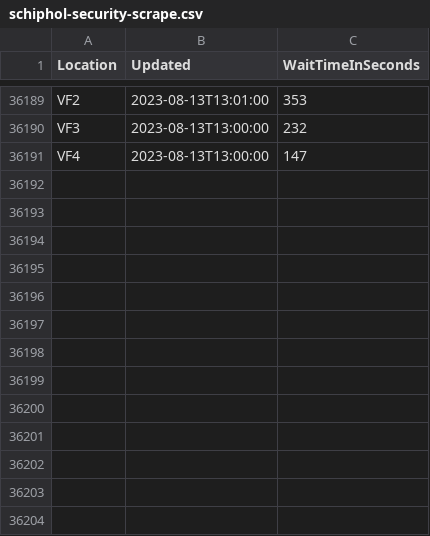
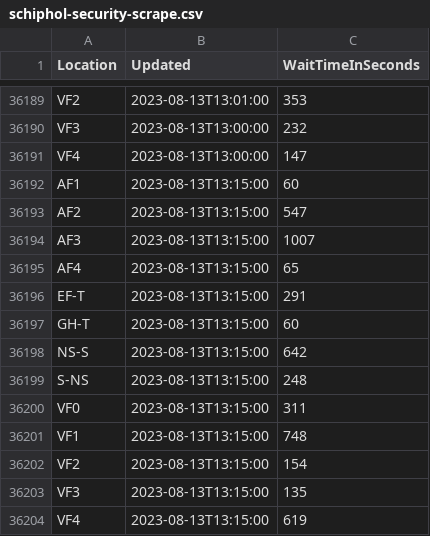
Before and after one commit to justusvervaart/realtime-ov, a CSV file: schiphol-security-scrape.csv, drawn as a sheet; only a part is shown, gaps mark what is left out; the diff names each change by its address in the sheet, - before the commit and + after, or states it on an @@ line.

```diff
--- a/schiphol-security-scrape.csv
+++ b/schiphol-security-scrape.csv
+row 36192: AF1 | 2023-08-13T13:15:00 | 60
+row 36193: AF2 | 2023-08-13T13:15:00 | 547
+row 36194: AF3 | 2023-08-13T13:15:00 | 1007
+row 36195: AF4 | 2023-08-13T13:15:00 | 65
+row 36196: EF-T | 2023-08-13T13:15:00 | 291
+row 36197: GH-T | 2023-08-13T13:15:00 | 60
+row 36198: NS-S | 2023-08-13T13:15:00 | 642
+row 36199: S-NS | 2023-08-13T13:15:00 | 248
+row 36200: VF0 | 2023-08-13T13:15:00 | 311
+row 36201: VF1 | 2023-08-13T13:15:00 | 748
+row 36202: VF2 | 2023-08-13T13:15:00 | 154
+row 36203: VF3 | 2023-08-13T13:15:00 | 135
+row 36204: VF4 | 2023-08-13T13:15:00 | 619
```
